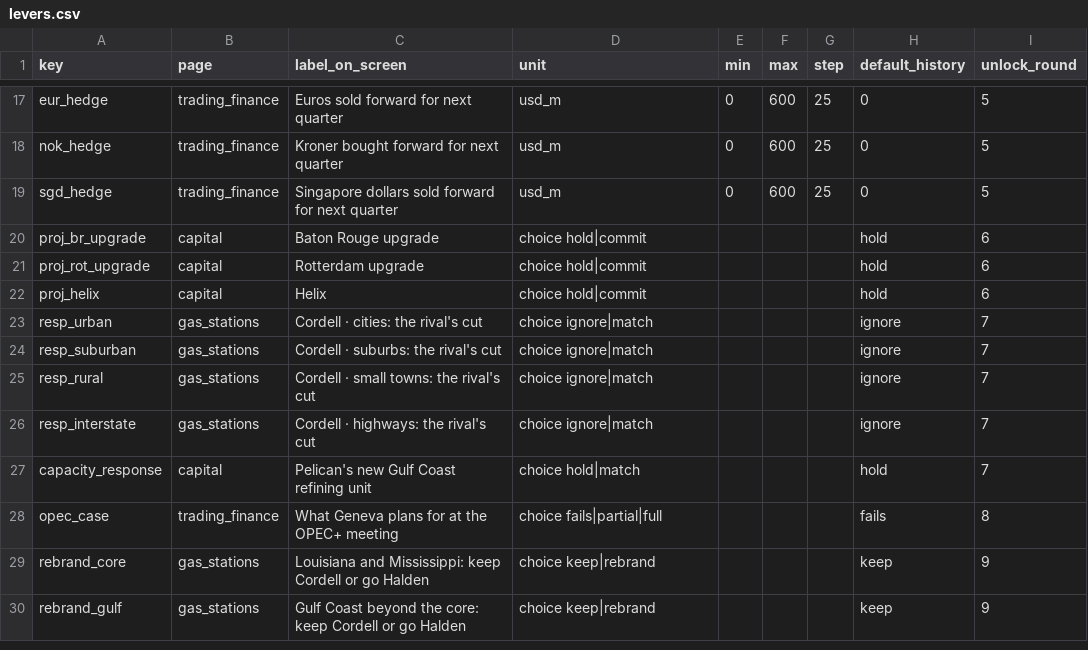
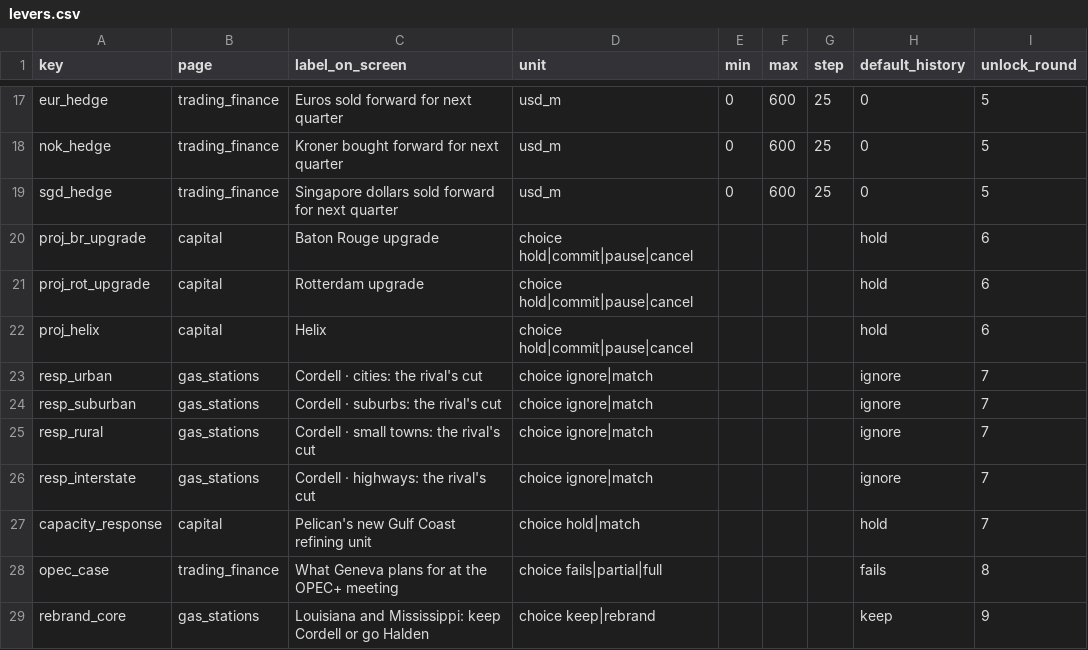
Before and after one commit to OneSmarterInc/flexee-economics, a CSV file: packages/operating-model/data/levers.csv, drawn as a sheet; only a part is shown, gaps mark what is left out; the shorter side is filled out with more unchanged rows; the diff names each change by its address in the sheet, - before the commit and + after, or states it on an @@ line.

```diff
--- a/packages/operating-model/data/levers.csv
+++ b/packages/operating-model/data/levers.csv
-D20:D22 (unit): choice hold|commit
+D20:D22 (unit): choice hold|commit|pause|cancel
```
Also changed, not shown: 20 other files.
